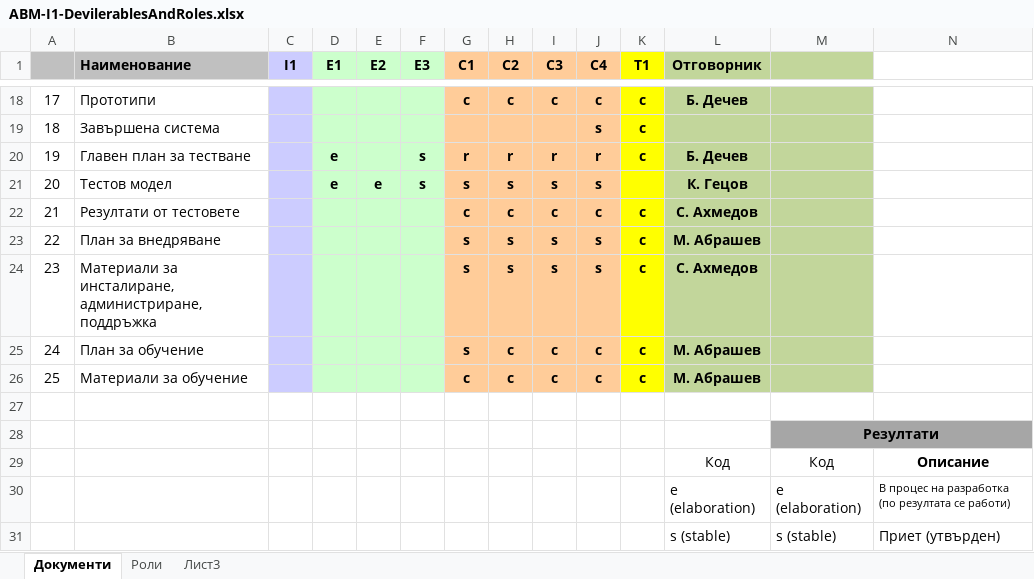
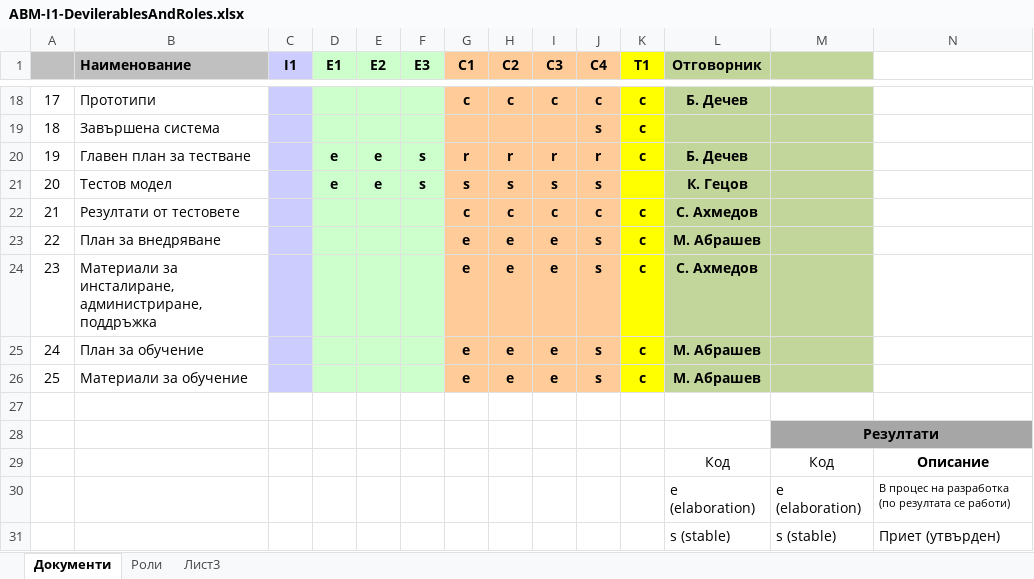
Before and after one commit to fahmiprasetya/PSS, an Excel workbook: I1/Current_Working_Directory/I1/Others/ABM-I1-DevilerablesAndRoles.xlsx, sheet Документи, drawn as a sheet; only a part is shown, gaps mark what is left out; values as stored, in another font and other column widths than the file's, no borders; the diff names each change by its address in the sheet, - before the commit and + after, or states it on an @@ line.

Commit message:
Update na deliverables list

```diff
--- a/I1/Current_Working_Directory/I1/Others/ABM-I1-DevilerablesAndRoles.xlsx (sheet Документи)
+++ b/I1/Current_Working_Directory/I1/Others/ABM-I1-DevilerablesAndRoles.xlsx (sheet Документи)
-E20 (E2): (empty)
+E20 (E2): e
-G23:G25 (C1): s
+G23:G25 (C1): e
-H23:H24 (C2): s
+H23:H24 (C2): e
-I23:I24 (C3): s
+I23:I24 (C3): e
-H25:H26 (C2): c
+H25:H26 (C2): e
-I25:I26 (C3): c
+I25:I26 (C3): e
-J25:J26 (C4): c
+J25:J26 (C4): s
-G26 (C1): c
+G26 (C1): e
```
Also changed, not shown: 1 other file.
